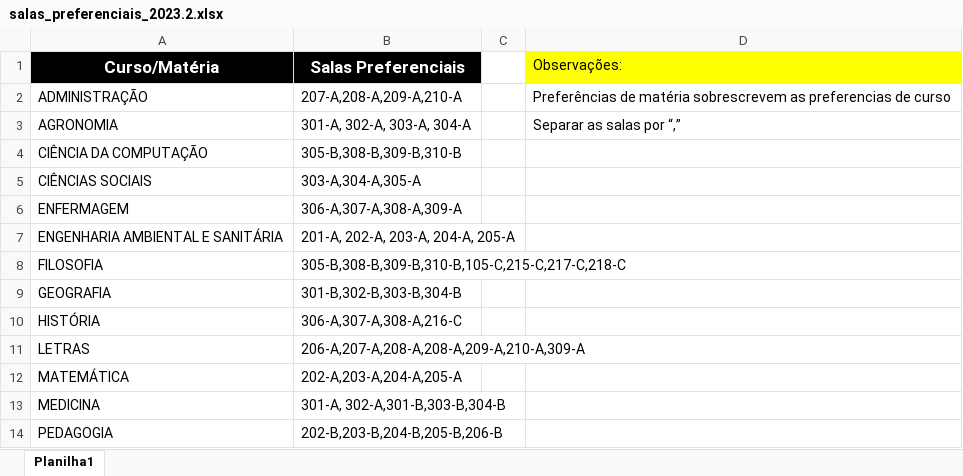
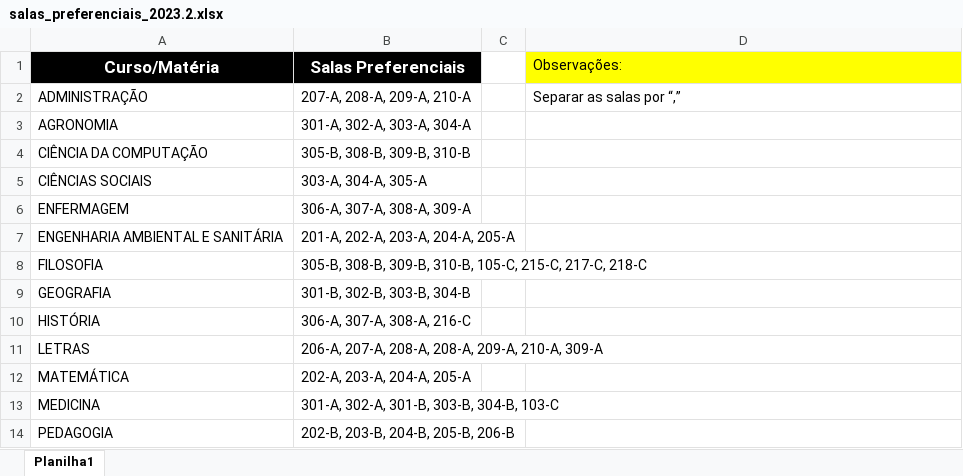
Before and after one commit to FernandoFdeS/alocador_de_salas, an Excel workbook: dados/salas_preferenciais_2023.2.xlsx, sheet Planilha1, drawn as a sheet; values as stored, in another font and other column widths than the file's, no borders; the diff names each change by its address in the sheet, - before the commit and + after, or states it on an @@ line.

```diff
--- a/dados/salas_preferenciais_2023.2.xlsx (sheet Planilha1)
+++ b/dados/salas_preferenciais_2023.2.xlsx (sheet Planilha1)
-B2 (Salas Preferenciais): 207-A,208-A,209-A,210-A
+B2 (Salas Preferenciais): 207-A, 208-A, 209-A, 210-A
-D2 (Observações:): Preferências de matéria sobrescrevem as preferencias de curso
+D2 (Observações:): Separar as salas por “,”
-D3 (Observações:): Separar as salas por “,”
+D3 (Observações:): (empty)
-B4 (Salas Preferenciais): 305-B,308-B,309-B,310-B
+B4 (Salas Preferenciais): 305-B, 308-B, 309-B, 310-B
-B5 (Salas Preferenciais): 303-A,304-A,305-A
+B5 (Salas Preferenciais): 303-A, 304-A, 305-A
-B6 (Salas Preferenciais): 306-A,307-A,308-A,309-A
+B6 (Salas Preferenciais): 306-A, 307-A, 308-A, 309-A
-B8 (Salas Preferenciais): 305-B,308-B,309-B,310-B,105-C,215-C,217-C,218-C
+B8 (Salas Preferenciais): 305-B, 308-B, 309-B, 310-B, 105-C, 215-C, 217-C, 218-C
-B9 (Salas Preferenciais): 301-B,302-B,303-B,304-B
+B9 (Salas Preferenciais): 301-B, 302-B, 303-B, 304-B
-B10 (Salas Preferenciais): 306-A,307-A,308-A,216-C
+B10 (Salas Preferenciais): 306-A, 307-A, 308-A, 216-C
-B11 (Salas Preferenciais): 206-A,207-A,208-A,208-A,209-A,210-A,309-A
+B11 (Salas Preferenciais): 206-A, 207-A, 208-A, 208-A, 209-A, 210-A, 309-A
-B12 (Salas Preferenciais): 202-A,203-A,204-A,205-A
+B12 (Salas Preferenciais): 202-A, 203-A, 204-A, 205-A
-B13 (Salas Preferenciais): 301-A, 302-A,301-B,303-B,304-B
+B13 (Salas Preferenciais): 301-A, 302-A, 301-B, 303-B, 304-B, 103-C
-B14 (Salas Preferenciais): 202-B,203-B,204-B,205-B,206-B
+B14 (Salas Preferenciais): 202-B, 203-B, 204-B, 205-B, 206-B
```
Also changed, not shown: dados/horarios_cc.xlsx, 16 other files.
